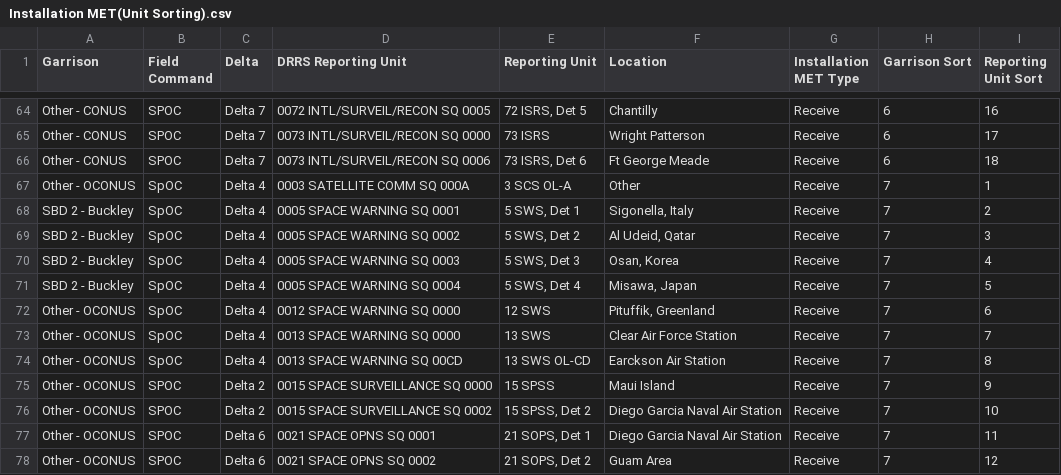
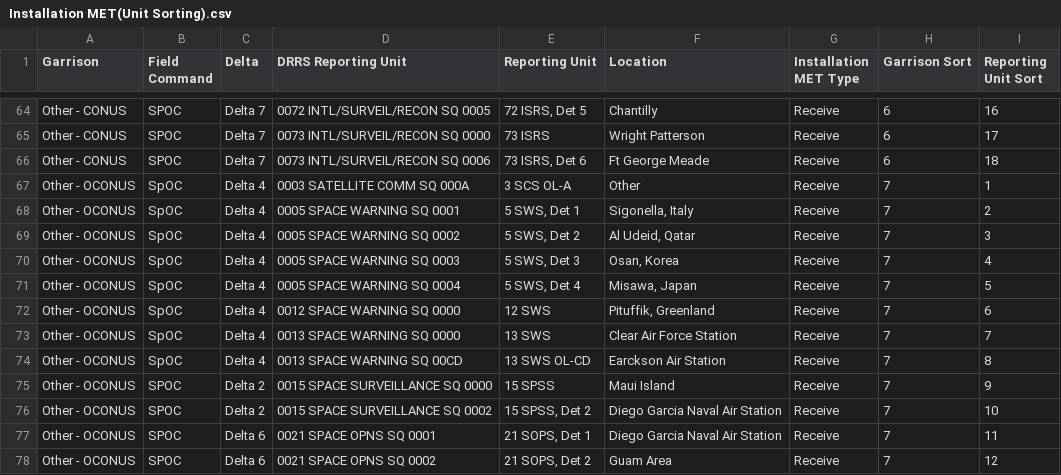
Before and after one commit to Giammaria/PublicFiles, a CSV file: data/Installation MET(Unit Sorting).csv, drawn as a sheet; only a part is shown, gaps mark what is left out; the diff names each change by its address in the sheet, - before the commit and + after, or states it on an @@ line.

Commit message:
Add files via upload

```diff
--- a/data/Installation MET(Unit Sorting).csv
+++ b/data/Installation MET(Unit Sorting).csv
-A68:A71 (Garrison): SBD 2 - Buckley
+A68:A71 (Garrison): Other - OCONUS
```
